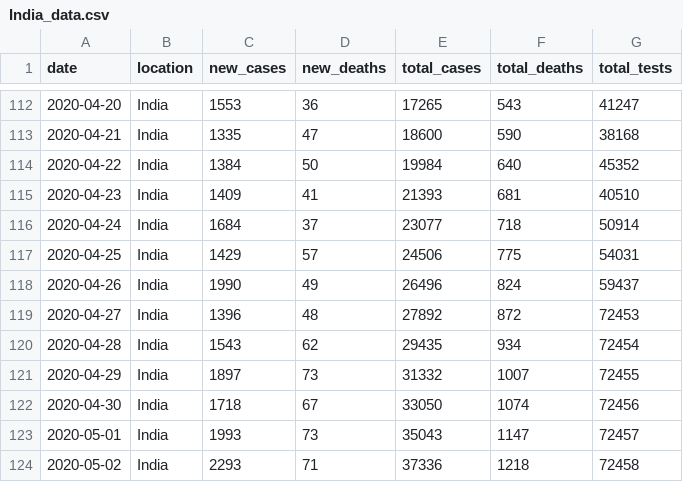
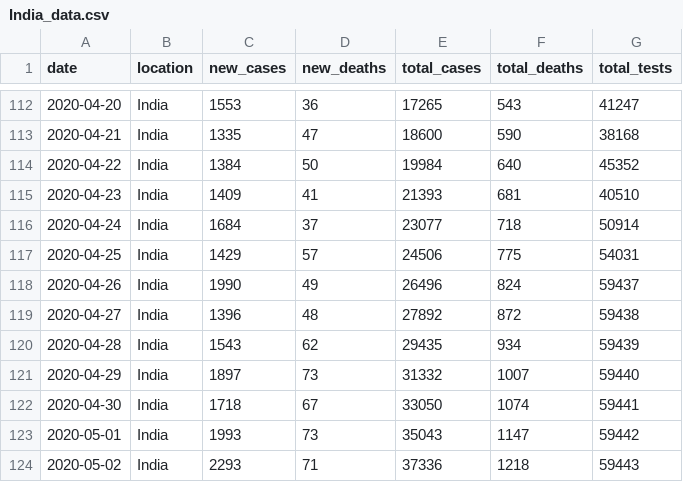
Before and after one commit to prerit1998jain/Pandemic-Forecasting-using-Time-dependent-SIRD-and-Poisson-Regression, a CSV file: Country-wise_data_testing_information/2nd May/India_data.csv, drawn as a sheet; only a part is shown, gaps mark what is left out.

```diff
--- a/Country-wise_data_testing_information/2nd May/India_data.csv
+++ b/Country-wise_data_testing_information/2nd May/India_data.csv
@@ -118,7 +118,7 @@ date,location,new_cases,new_deaths,total_cases,total_deaths,total_tests
 2020-04-26,India,1990,49,26496,824,59437
-2020-04-27,India,1396,48,27892,872,72453
-2020-04-28,India,1543,62,29435,934,72454
-2020-04-29,India,1897,73,31332,1007,72455
-2020-04-30,India,1718,67,33050,1074,72456
-2020-05-01,India,1993,73,35043,1147,72457
-2020-05-02,India,2293,71,37336,1218,72458
+2020-04-27,India,1396,48,27892,872,59438
+2020-04-28,India,1543,62,29435,934,59439
+2020-04-29,India,1897,73,31332,1007,59440
+2020-04-30,India,1718,67,33050,1074,59441
+2020-05-01,India,1993,73,35043,1147,59442
+2020-05-02,India,2293,71,37336,1218,59443
```
Also changed, not shown: Data/2nd May/India_Covid.csv, 6 other files.
